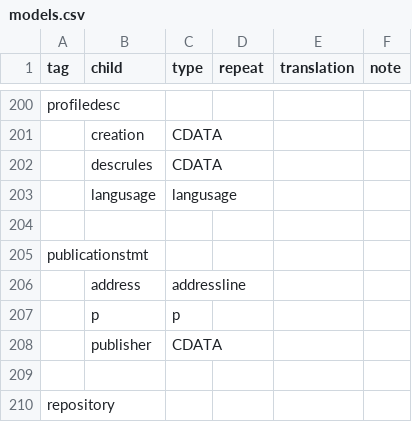
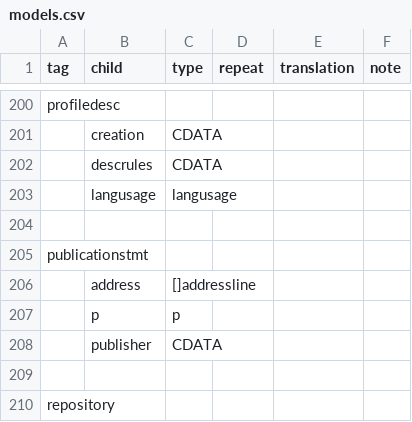
Before and after one commit to nyudlts/fadesign_29-data-model, a CSV file: models.csv, drawn as a sheet; only a part is shown, gaps mark what is left out.

Commit message:
marking addressline as an array withing address

```diff
--- a/models.csv
+++ b/models.csv
@@ -205,3 +205,3 @@ profiledesc,,,,,
 publicationstmt,,,,,
-,address,addressline,,,
+,address,[]addressline,,,
 ,p,p,,,
```
